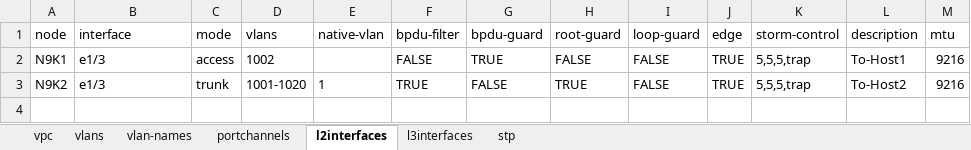
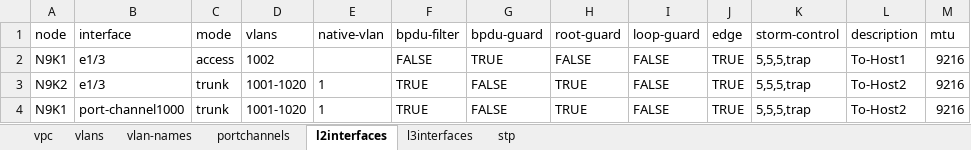
Before and after one commit to brkyavuz/n9k-dayzero, an Excel workbook: day0.xlsx, sheet l2interfaces, drawn as a sheet; values as stored, in another font and other column widths than the file's, no borders; the diff names each change by its address in the sheet, - before the commit and + after, or states it on an @@ line.

```diff
--- a/day0.xlsx (sheet l2interfaces)
+++ b/day0.xlsx (sheet l2interfaces)
+row 4: N9K1 | port-channel1000 | trunk | 1001-1020 | 1 | TRUE | FALSE | TRUE | FALSE | TRUE | 5,5,5,trap | To-Host2 | 9216
```
Also changed, not shown: sheet stp, sheet l3interfaces, inventory.xlsx, 11 other files.
